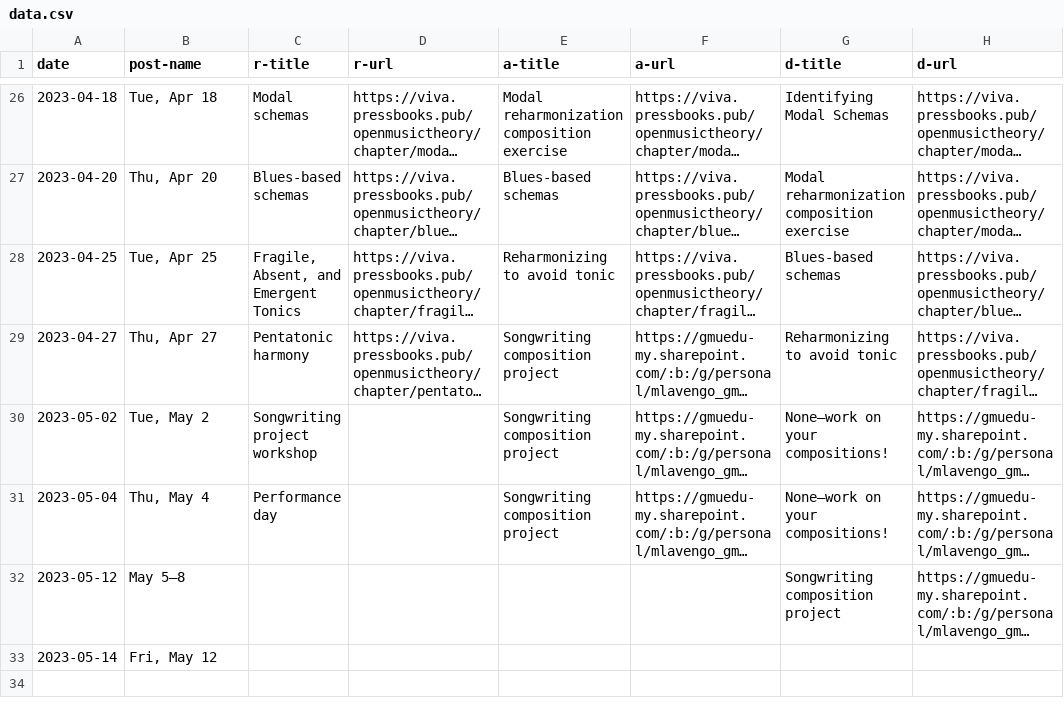
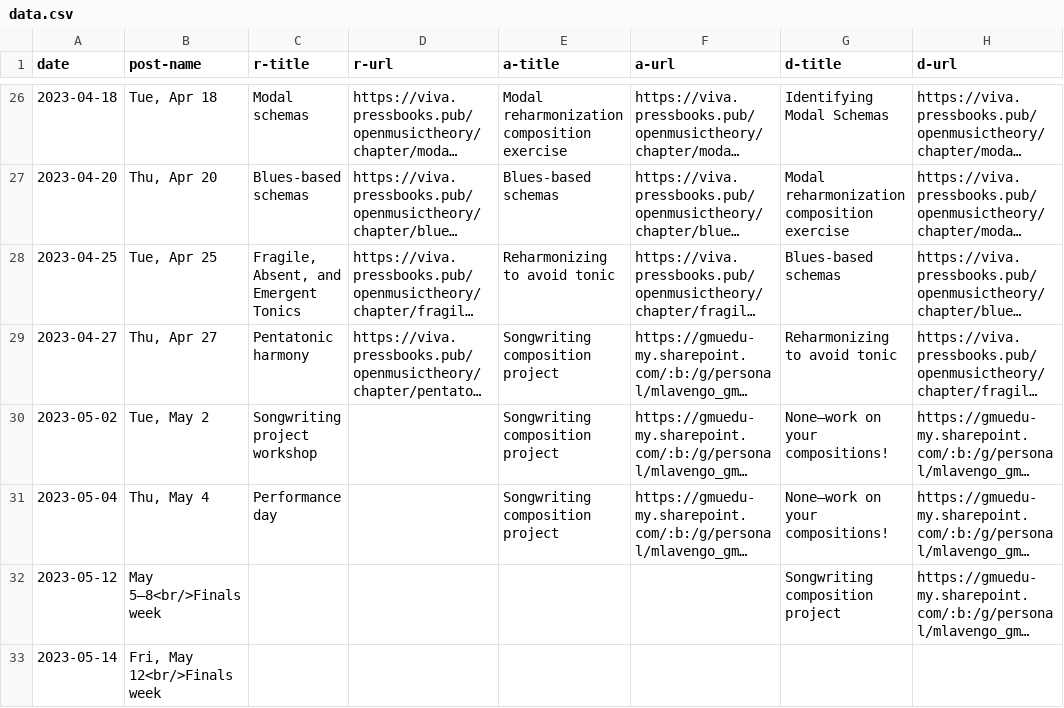
Before and after one commit to meganlavengood/musi216, a CSV file: calendar_generator/data.csv, drawn as a sheet; only a part is shown, gaps mark what is left out; long unchanged cells end in …; the diff names each change by its address in the sheet, - before the commit and + after, or states it on an @@ line.

Commit message:
more title changes

```diff
--- a/calendar_generator/data.csv
+++ b/calendar_generator/data.csv
-B32 (post-name): May 5–8
+B32 (post-name): May 5–8<br/>Finals week
-B33 (post-name): Fri, May 12
+B33 (post-name): Fri, May 12<br/>Finals week
```
Also changed, not shown: 3 other files.
